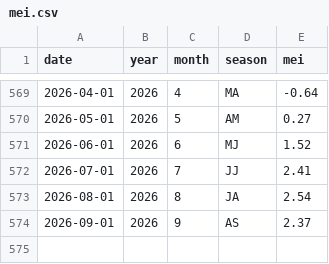
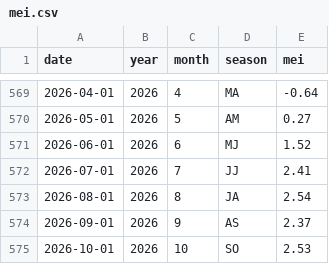
Before and after one commit to mat-tv/climate-ocean-indices, a CSV file: data/mei.csv, drawn as a sheet; only a part is shown, gaps mark what is left out.

```diff
--- a/data/mei.csv
+++ b/data/mei.csv
@@ -574 +574,2 @@ date,year,month,season,mei
 2026-09-01,2026,9,AS,2.37
+2026-10-01,2026,10,SO,2.53
```
Also changed, not shown: data/mjo.csv, data/sam.csv, 19 other files.
